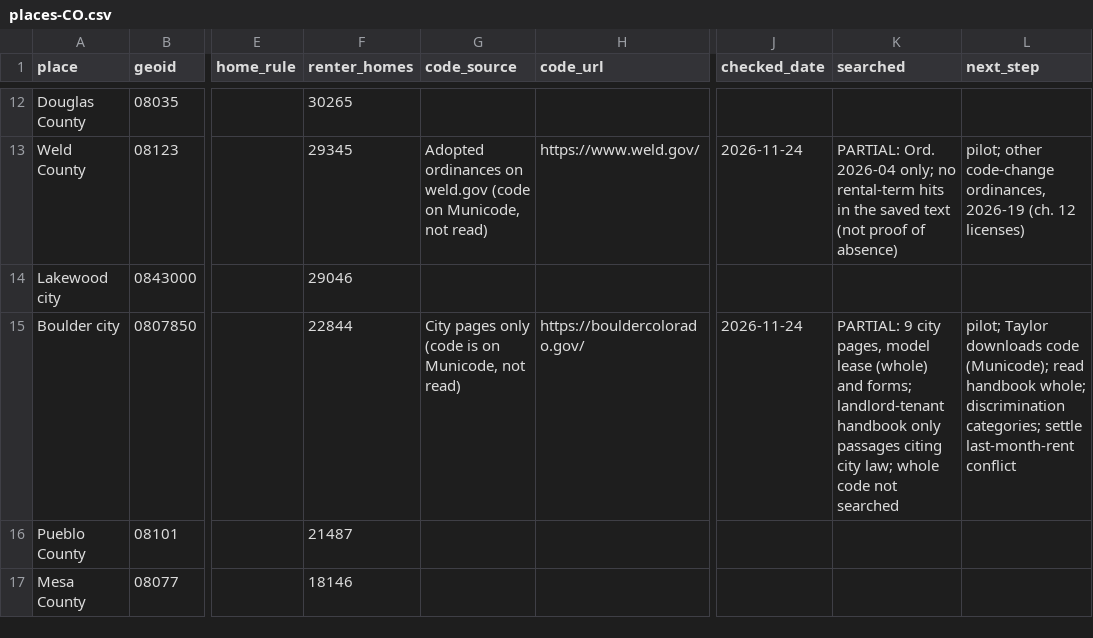
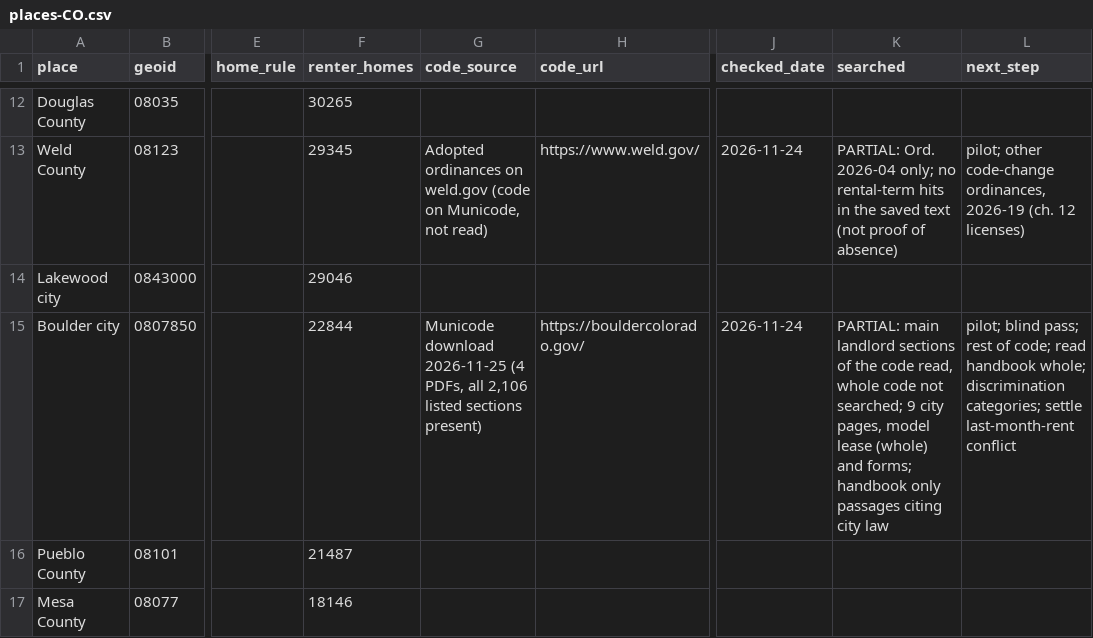
Before and after one commit to tsteinbaugh/property-manager-landlord-app, a CSV file: lease-clause-library/local/places-CO.csv, drawn as a sheet; only a part is shown, gaps mark what is left out; the diff names each change by its address in the sheet, - before the commit and + after, or states it on an @@ line.

```diff
--- a/lease-clause-library/local/places-CO.csv
+++ b/lease-clause-library/local/places-CO.csv
-G15 (code_source): City pages only (code is on Municode, not read)
+G15 (code_source): Municode download 2026-11-25 (4 PDFs, all 2,106 listed sections present)
-K15 (searched): PARTIAL: 9 city pages, model lease (whole) and forms; landlord-tenant handbook only passages citing city law; whole code not searched
+K15 (searched): PARTIAL: main landlord sections of the code read, whole code not searched; 9 city pages, model lease (whole) and forms; handbook only passages citing city law
-L15 (next_step): pilot; Taylor downloads code (Municode); read handbook…
+L15 (next_step): pilot; blind pass; rest of code; read handbook…
```
Also changed, not shown: lease-clause-library/local/citations-local-CO.csv, 1 other file.
